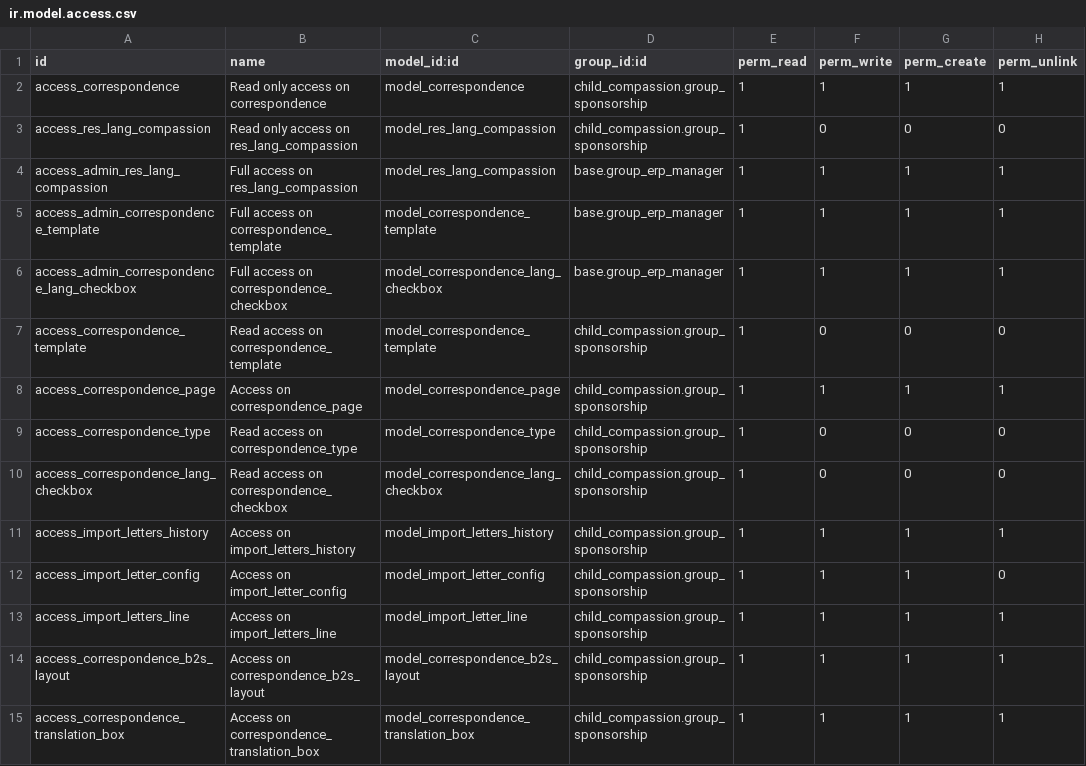
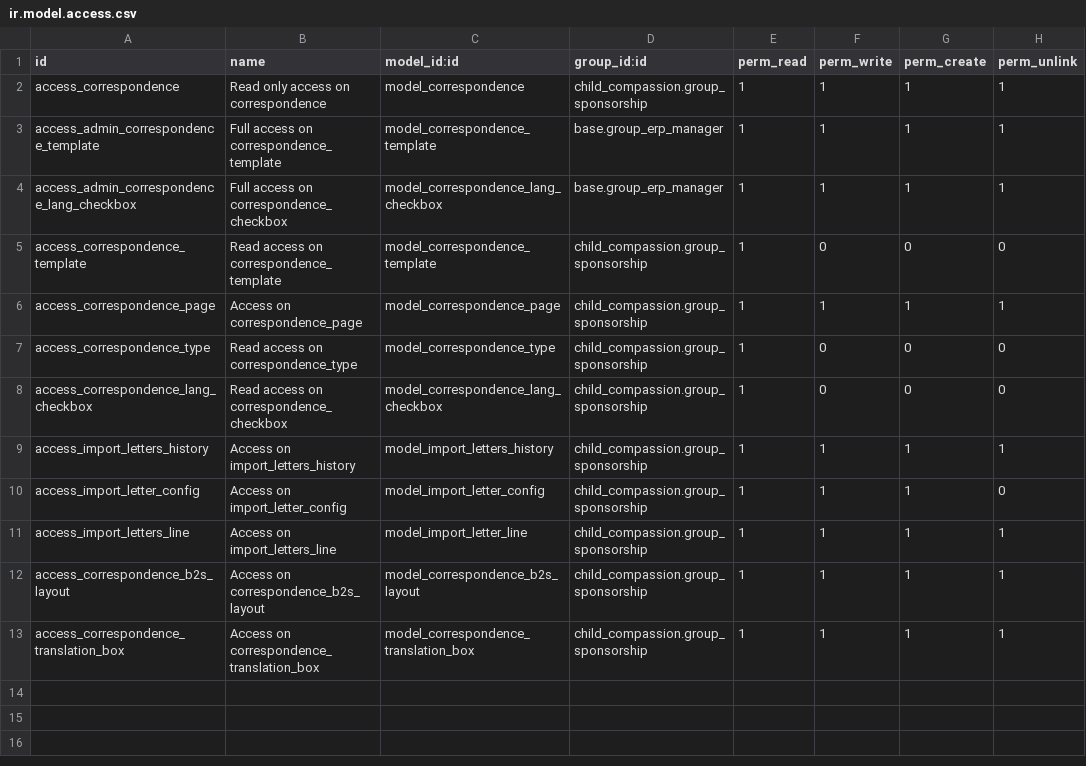
Before and after one commit to CompassionCH/compassion-modules, a CSV file: sbc_compassion/security/ir.model.access.csv, drawn as a sheet; the diff names each change by its address in the sheet, - before the commit and + after, or states it on an @@ line.

Commit message:
Project Modelisation for R4
- TODO : Reimplement methods
- TODO : Redo the views
- TODO : Redo security of objects

```diff
--- a/sbc_compassion/security/ir.model.access.csv
+++ b/sbc_compassion/security/ir.model.access.csv
-row 3: access_res_lang_compassion | Read only access on res_lang_compassion | model_res_lang_compassion | child_compassion.group_sponsorship | 1 | 0 | 0 | 0
-row 4: access_admin_res_lang_compassion | Full access on res_lang_compassion | model_res_lang_compassion | base.group_erp_manager | 1 | 1 | 1 | 1
```
Also changed, not shown: child_compassion/security/ir.model.access.csv, 35 other files.
